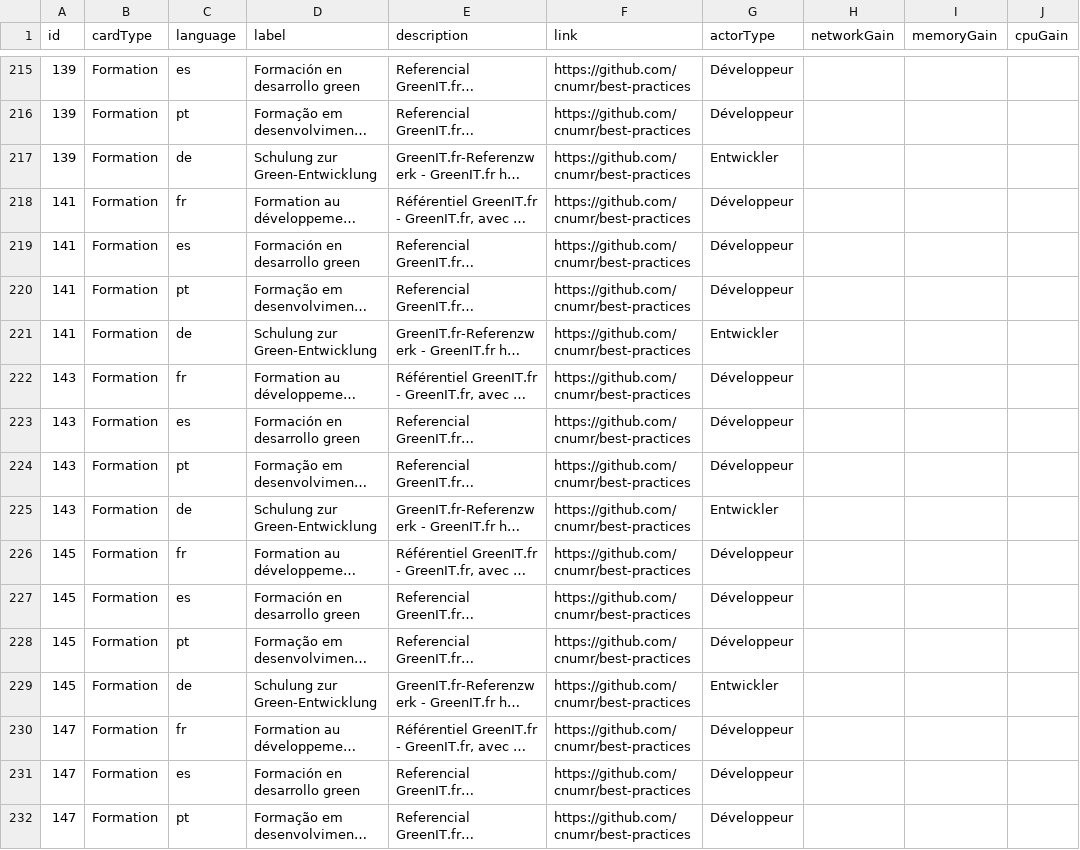
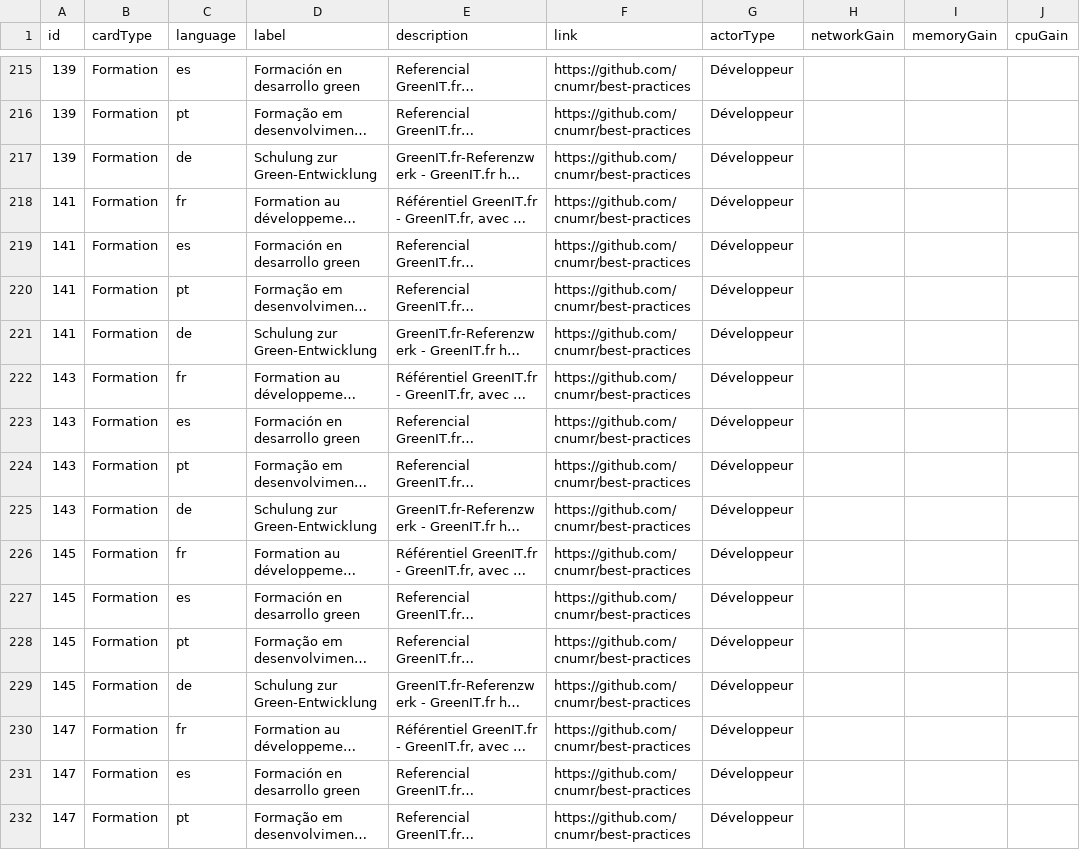
Before and after one commit to hexplosif/4IF-PLD-AGIR, a CSV file: workspaces/api/src/dataCard.csv, drawn as a sheet; only a part is shown, gaps mark what is left out; long unchanged cells end in …; the diff covers the shown part only; the diff names each change by its address in the sheet, - before the commit and + after, or states it on an @@ line.

```diff
--- a/workspaces/api/src/dataCard.csv
+++ b/workspaces/api/src/dataCard.csv
-G217 (actorType): Entwickler
+G217 (actorType): Développeur
-G221 (actorType): Entwickler
+G221 (actorType): Développeur
-G225 (actorType): Entwickler
+G225 (actorType): Développeur
-G229 (actorType): Entwickler
+G229 (actorType): Développeur
```
Also changed, not shown: 58 edited cells elsewhere in this file.
